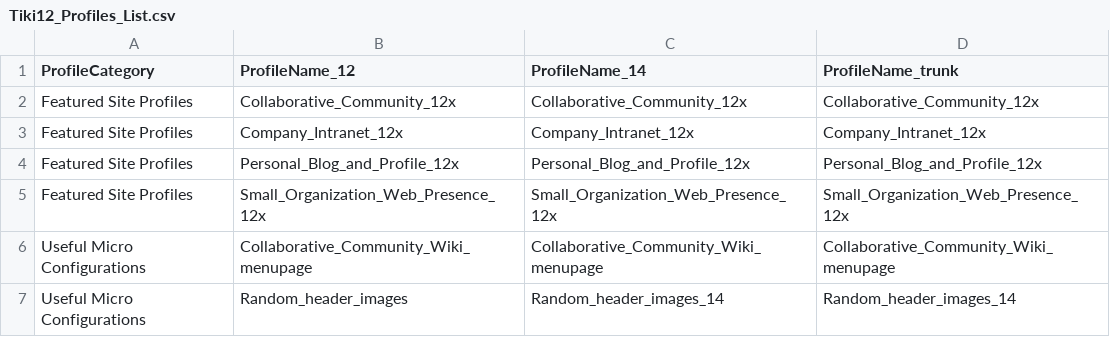
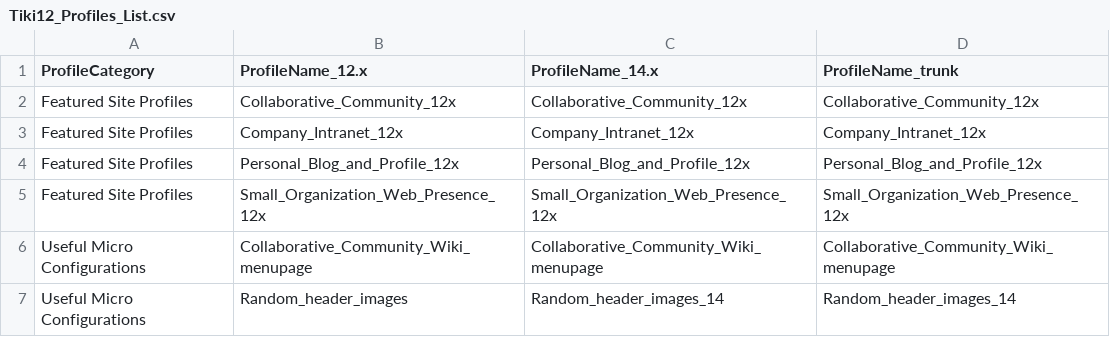
Before and after one commit to xavidp/TikiProfilesTester, a CSV file: Tiki12_Profiles_List.csv, drawn as a sheet; only a part is shown.

Commit message:
Fixed column names to match Tiki versions defined inthe Rmd code

```diff
--- a/Tiki12_Profiles_List.csv
+++ b/Tiki12_Profiles_List.csv
@@ -1,2 +1,2 @@
-"ProfileCategory","ProfileName_12","ProfileName_14","ProfileName_trunk"
+"ProfileCategory","ProfileName_12.x","ProfileName_14.x","ProfileName_trunk"
 "Featured Site Profiles","Collaborative_Community_12x","Collaborative_Community_12x","Collaborative_Community_12x"
```
Also changed, not shown: 1 other file.
